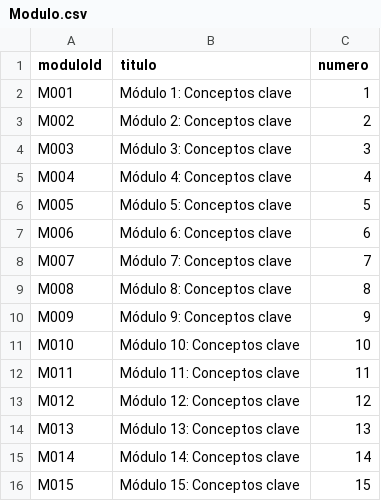
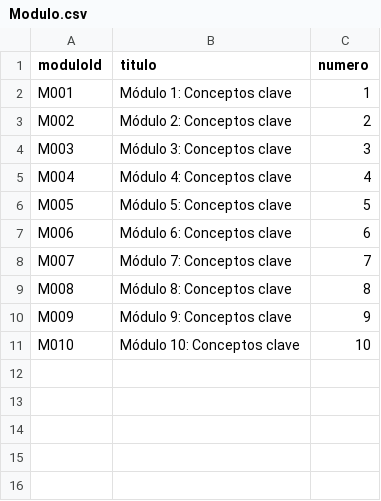
Before and after one commit to kharesban/Actividad2Neon4j, a CSV file: Modulo.csv, drawn as a sheet; the diff names each change by its address in the sheet, - before the commit and + after, or states it on an @@ line.

Commit message:
Update Modulo.csv

```diff
--- a/Modulo.csv
+++ b/Modulo.csv
-row 12: M011 | Módulo 11: Conceptos clave | 11
-row 13: M012 | Módulo 12: Conceptos clave | 12
-row 14: M013 | Módulo 13: Conceptos clave | 13
-row 15: M014 | Módulo 14: Conceptos clave | 14
-row 16: M015 | Módulo 15: Conceptos clave | 15
```
